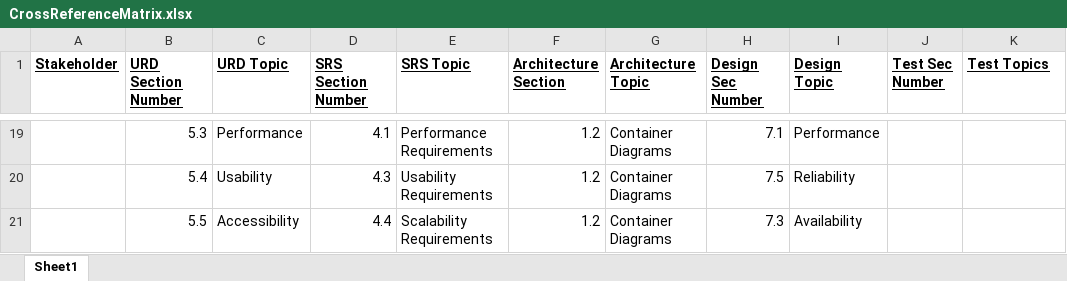
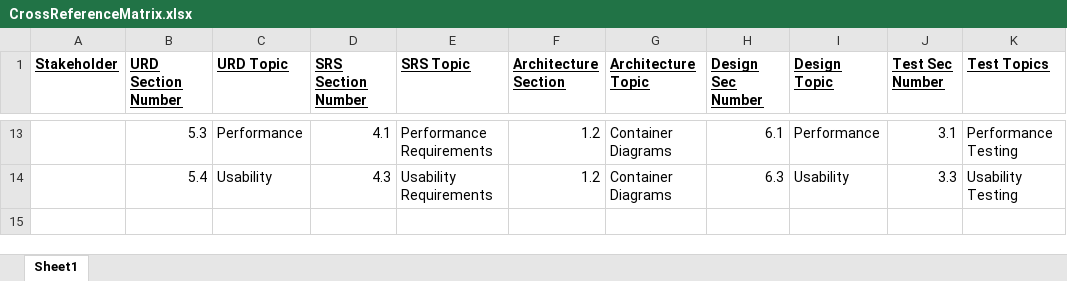
Before and after one commit to IIITLucknowSWEngg/CSAICSABTeam007, an Excel workbook: Assignment2/CrossReferenceMatrix.xlsx, sheet Sheet1, drawn as a sheet; only a part is shown, gaps mark what is left out; values as stored, in another font and other column widths than the file's, no borders; removed rows and columns are numbered as before the commit, all else as after; the diff covers the shown part only; the diff names each change by its address in the sheet, - before the commit and + after, or states it on an @@ line.

```diff
--- a/Assignment2/CrossReferenceMatrix.xlsx (sheet Sheet1)
+++ b/Assignment2/CrossReferenceMatrix.xlsx (sheet Sheet1)
-H13 (Design Sec Number): 7.1
+H13 (Design Sec Number): 6.1
-J13 (Test Sec Number): (empty)
+J13 (Test Sec Number): 3.1
-K13 (Test Topics): (empty)
+K13 (Test Topics): Performance Testing
-H14 (Design Sec Number): 7.5
+H14 (Design Sec Number): 6.3
-I14 (Design Topic): Reliability
+I14 (Design Topic): Usability
-J14 (Test Sec Number): (empty)
+J14 (Test Sec Number): 3.3
-K14 (Test Topics): (empty)
+K14 (Test Topics): Usability Testing
-row 21:  | 5.5 | Accessibility | 4.4 | Scalability Requirements | 1.2 | Container Diagrams | 7.3 | Availability
```
Also changed, not shown: 6 removed rows and 27 edited cells elsewhere in this sheet, 2 other files.
